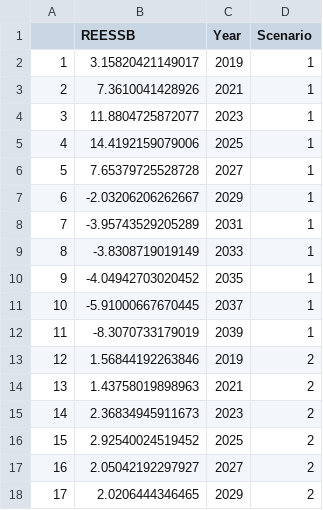
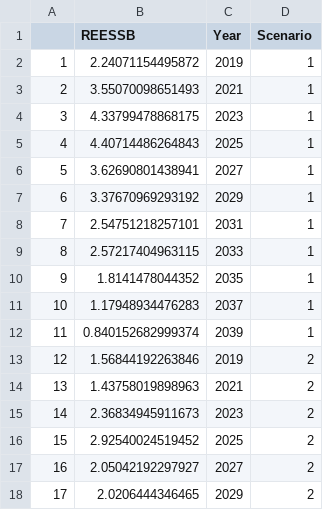
Before and after one commit to jerellejesse/HCR-shiny, a CSV file: Data/REE_SSB.csv, drawn as a sheet; only a part is shown.

Commit message:
update scenario 1 data and plots

```diff
--- a/Data/REE_SSB.csv
+++ b/Data/REE_SSB.csv
@@ -1,13 +1,13 @@
 "","REESSB","Year","Scenario"
-"1",3.15820421149017,2019,1
-"2",7.3610041428926,2021,1
-"3",11.8804725872077,2023,1
-"4",14.4192159079006,2025,1
-"5",7.65379725528728,2027,1
-"6",-2.03206206262667,2029,1
-"7",-3.95743529205289,2031,1
-"8",-3.8308719019149,2033,1
-"9",-4.04942703020452,2035,1
-"10",-5.91000667670445,2037,1
-"11",-8.3070733179019,2039,1
+"1",2.24071154495872,2019,1
+"2",3.55070098651493,2021,1
+"3",4.33799478868175,2023,1
+"4",4.40714486264843,2025,1
+"5",3.62690801438941,2027,1
+"6",3.37670969293192,2029,1
+"7",2.54751218257101,2031,1
+"8",2.57217404963115,2033,1
+"9",1.8141478044352,2035,1
+"10",1.17948934476283,2037,1
+"11",0.840152682999374,2039,1
 "12",1.56844192263846,2019,2
```
Also changed, not shown: Data/ree_new.csv, 23 other files.
